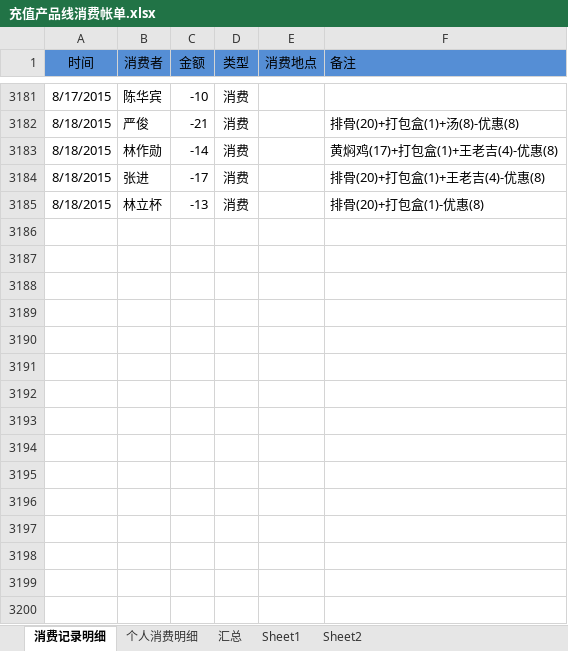
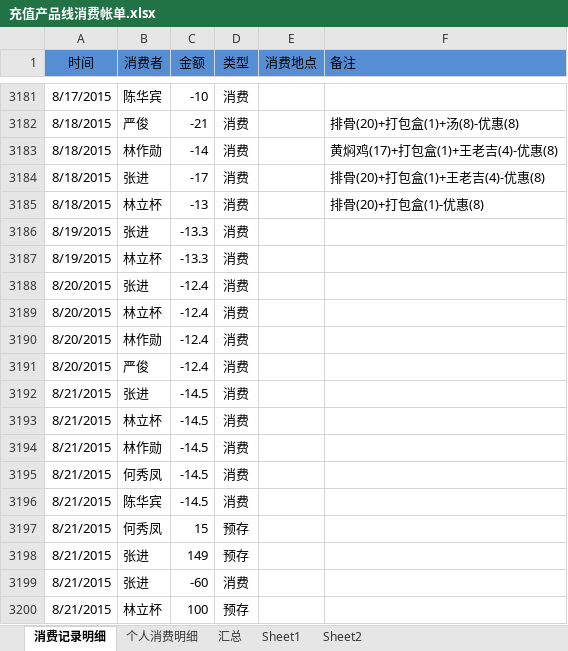
Before and after one commit to junyangren/BillingInfo, an Excel workbook: 充值产品线消费帐单.xlsx, sheet 消费记录明细, drawn as a sheet; only a part is shown, gaps mark what is left out; values as stored, in another font and other column widths than the file's, no borders; conditional formats not drawn; the diff names each change by its address in the sheet, - before the commit and + after, or states it on an @@ line.

Commit message:
ok

```diff
--- a/充值产品线消费帐单.xlsx (sheet 消费记录明细)
+++ b/充值产品线消费帐单.xlsx (sheet 消费记录明细)
+row 3186: 8/19/2015 | 张进 | -13.3 | 消费
+row 3187: 8/19/2015 | 林立杯 | -13.3 | 消费
+row 3188: 8/20/2015 | 张进 | -12.4 | 消费
+row 3189: 8/20/2015 | 林立杯 | -12.4 | 消费
+row 3190: 8/20/2015 | 林作勋 | -12.4 | 消费
+row 3191: 8/20/2015 | 严俊 | -12.4 | 消费
+row 3192: 8/21/2015 | 张进 | -14.5 | 消费
+row 3193: 8/21/2015 | 林立杯 | -14.5 | 消费
+row 3194: 8/21/2015 | 林作勋 | -14.5 | 消费
+row 3195: 8/21/2015 | 何秀凤 | -14.5 | 消费
+row 3196: 8/21/2015 | 陈华宾 | -14.5 | 消费
+row 3197: 8/21/2015 | 何秀凤 | 15 | 预存
+row 3198: 8/21/2015 | 张进 | 149 | 预存
+row 3199: 8/21/2015 | 张进 | -60 | 消费
+row 3200: 8/21/2015 | 林立杯 | 100 | 预存
```
Also changed, not shown: sheet 个人消费明细, sheet 汇总.
